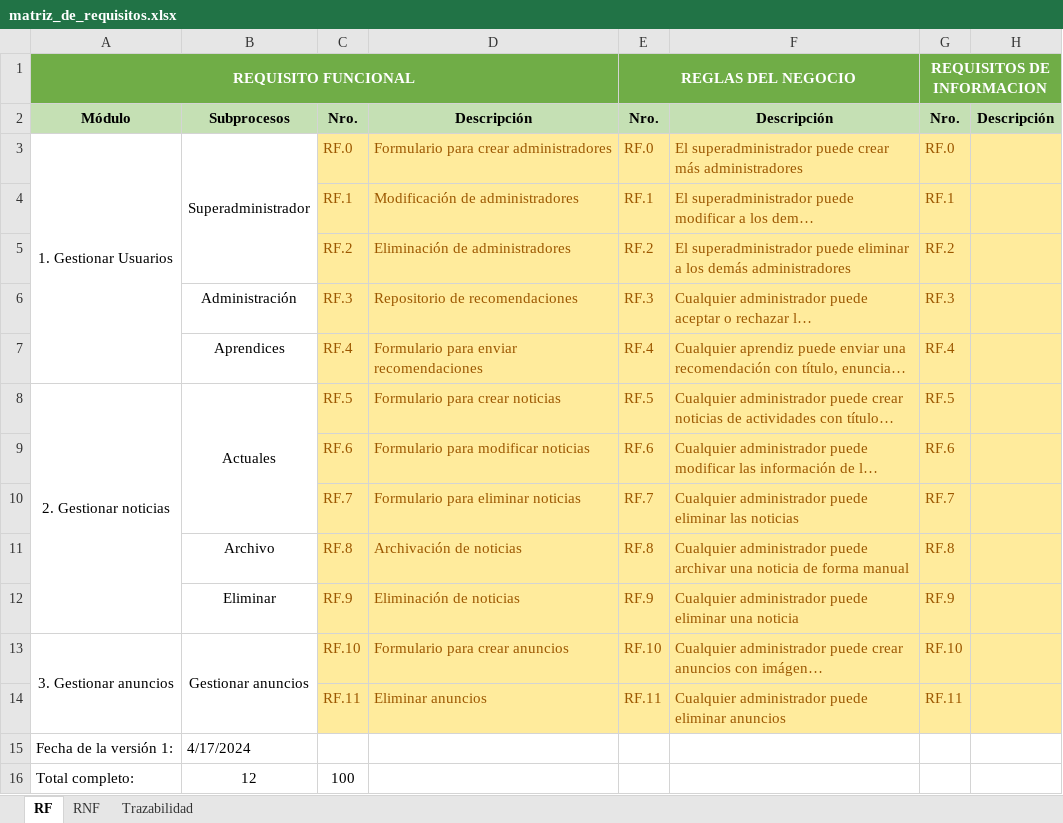
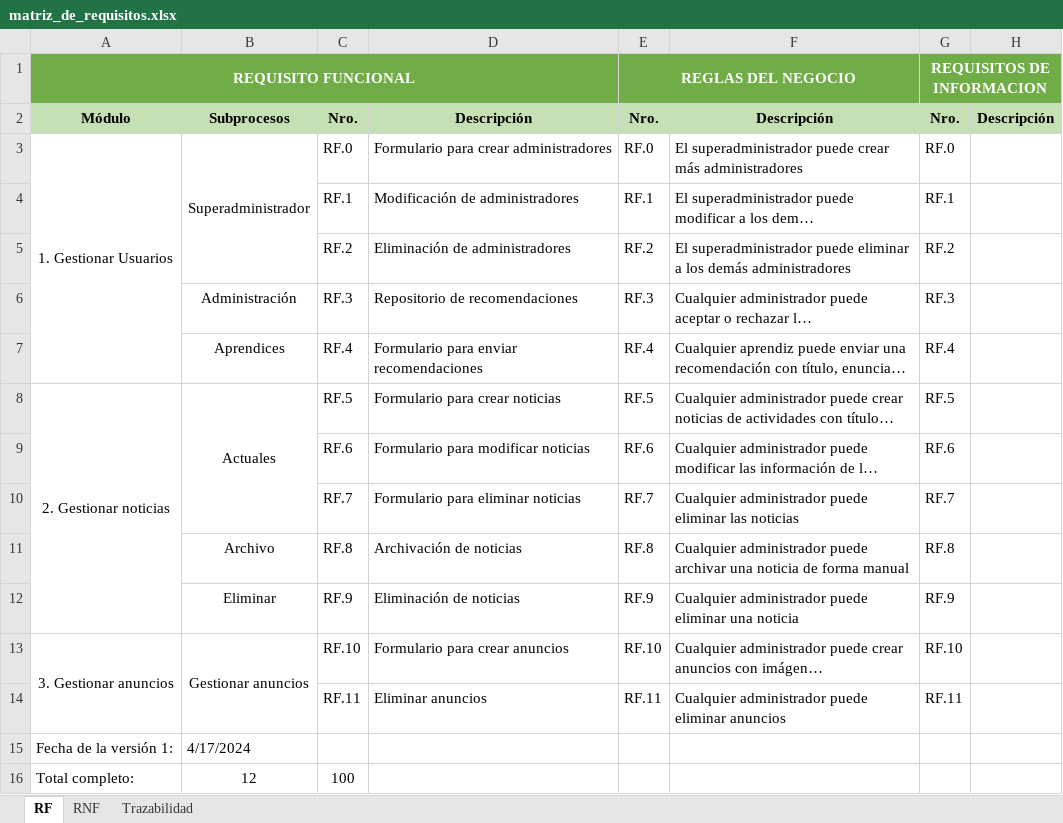
Before and after one commit to estiven0425/SHAIR-SENA, an Excel workbook: docs/matriz_de_requisitos.xlsx, sheet RF, drawn as a sheet; only a part is shown; long unchanged cells end in …; values as stored, in another font and other column widths than the file's, no borders; the diff names each change by its address in the sheet, - before the commit and + after, or states it on an @@ line.

Commit message:
Corrección matriz

```diff
--- a/docs/matriz_de_requisitos.xlsx (sheet RF)
+++ b/docs/matriz_de_requisitos.xlsx (sheet RF)
-C3:H14 fill: #FFEB9C
+C3:H14 fill: none
-C3:G14 text colour: #9C5700
+C3:G14 text colour: black
```
Also changed, not shown: sheet RNF, charts or pictures.
